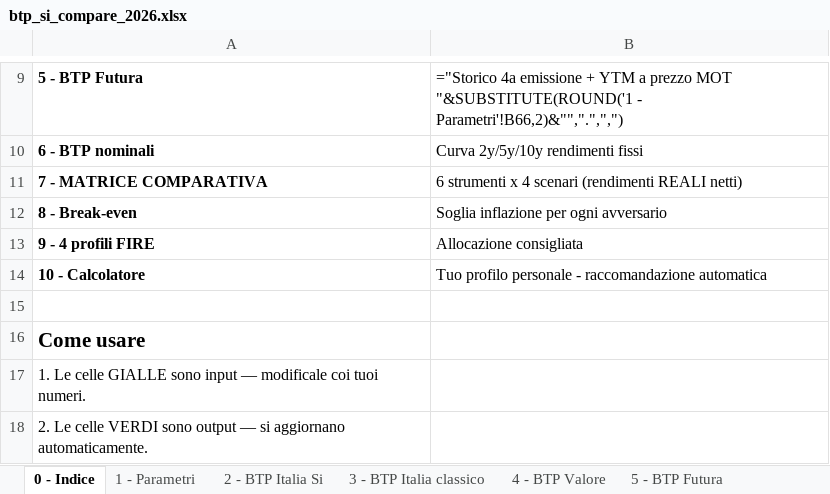
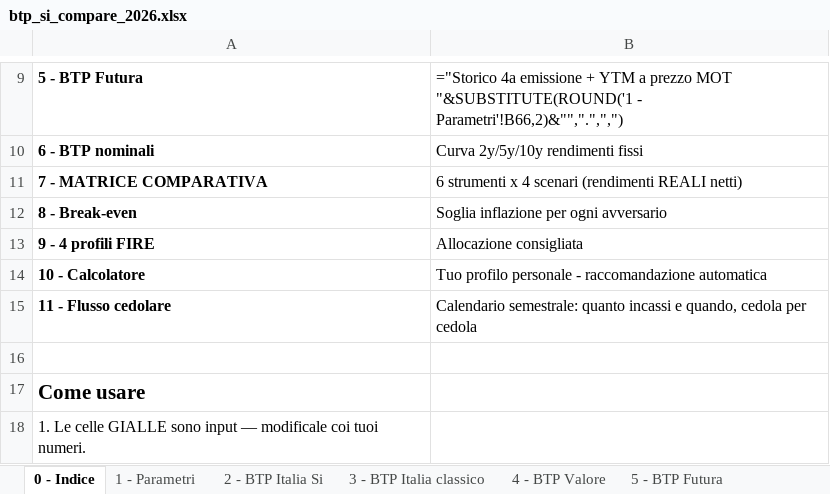
Before and after one commit to marcofire-it/marco-fire-simulatori, an Excel workbook: simulatori/btp_si_compare_2026.xlsx, sheet 0 - Indice, drawn as a sheet; only a part is shown, gaps mark what is left out; the shorter side is filled out with more unchanged rows; values as stored, in another font and other column widths than the file's, no borders; formulas without a stored value are shown as written; the diff names each change by its address in the sheet, - before the commit and + after, or states it on an @@ line.

```diff
--- a/simulatori/btp_si_compare_2026.xlsx (sheet 0 - Indice)
+++ b/simulatori/btp_si_compare_2026.xlsx (sheet 0 - Indice)
+row 15: 11 - Flusso cedolare | Calendario semestrale: quanto incassi e quando, cedola per cedola
```
Also changed, not shown: other sheet tabs, charts or pictures.
